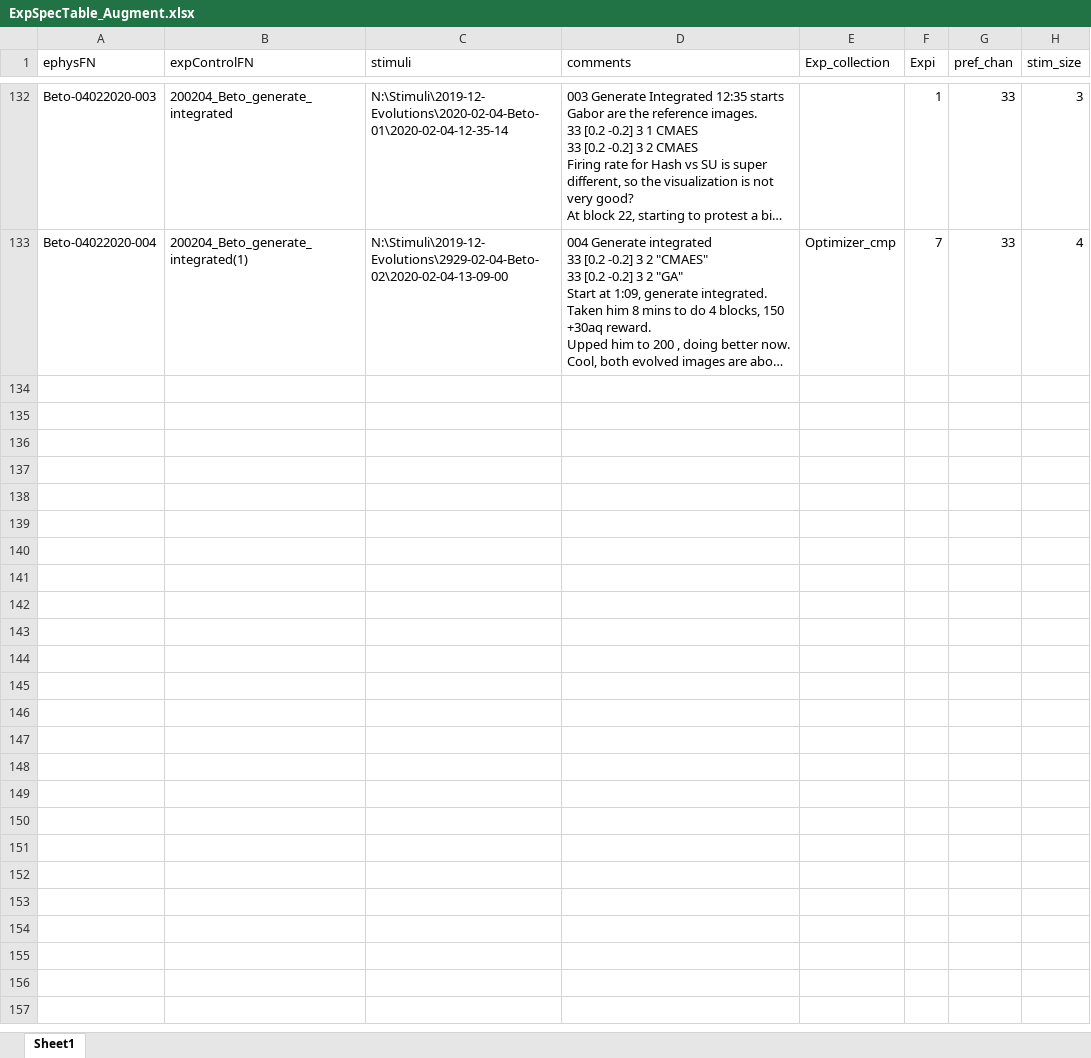
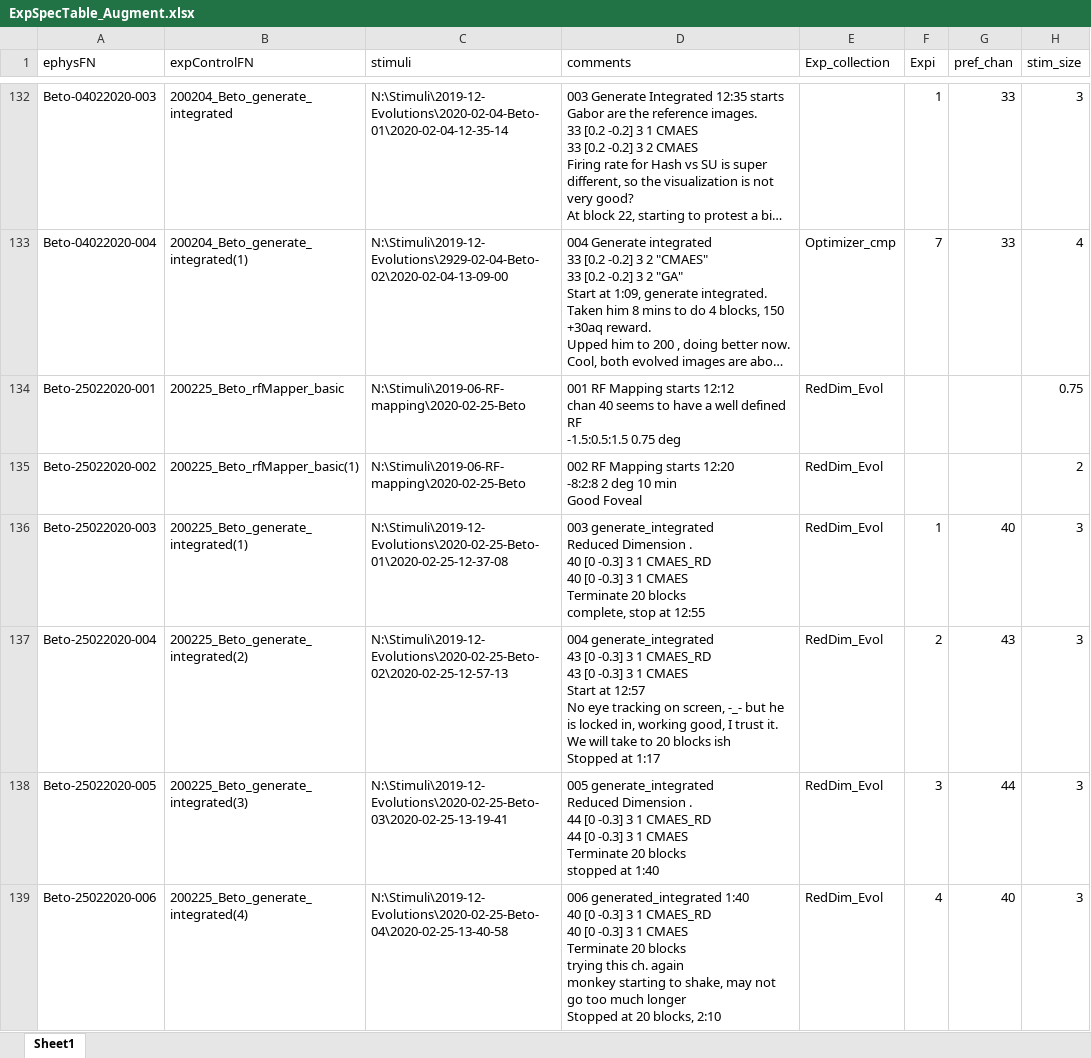
Before and after one commit to Animadversio/Monkey_Visual_Experiment_Data_Processing, an Excel workbook: ExpSpecTable_Augment.xlsx, sheet Sheet1, drawn as a sheet; only a part is shown, gaps mark what is left out; long unchanged cells end in …; values as stored, in another font and other column widths than the file's, no borders; charts and pictures not drawn; ↵ is a line break in a cell; the diff names each change by its address in the sheet, - before the commit and + after, or states it on an @@ line.

```diff
--- a/ExpSpecTable_Augment.xlsx (sheet Sheet1)
+++ b/ExpSpecTable_Augment.xlsx (sheet Sheet1)
+row 134: Beto-25022020-001 | 200225_Beto_rfMapper_basic | N:\Stimuli\2019-06-RF-mapping\2020-02-25-Beto | 001 RF Mapping starts 12:12 ↵ chan 40 seems to have a well defined RF ↵ -1.5:0.5:1.5 0.75 deg | RedDim_Evol |  |  | 0.75
+row 135: Beto-25022020-002 | 200225_Beto_rfMapper_basic(1) | N:\Stimuli\2019-06-RF-mapping\2020-02-25-Beto | 002 RF Mapping starts 12:20 ↵ -8:2:8 2 deg 10 min ↵ Good Foveal | RedDim_Evol |  |  | 2
+row 136: Beto-25022020-003 | 200225_Beto_generate_integrated(1) | N:\Stimuli\2019-12-Evolutions\2020-02-25-Beto-01\2020-02-25-12-37-08 | 003 generate_integrated ↵ Reduced Dimension . ↵ 40 [0 -0.3] 3 1 CMAES_RD ↵ 40 [0 -0.3] 3 1 CMAES ↵ Terminate 20 blocks ↵ complete, stop at 12:55 | RedDim_Evol | 1 | 40 | 3
+row 137: Beto-25022020-004 | 200225_Beto_generate_integrated(2) | N:\Stimuli\2019-12-Evolutions\2020-02-25-Beto-02\2020-02-25-12-57-13 | 004 generate_integrated ↵ 43 [0 -0.3] 3 1 CMAES_RD ↵ 43 [0 -0.3] 3 1 CMAES ↵ Start at 12:57 ↵ No eye tracking on screen, -_- but he is locked in, working good, I trust it. ↵ We will take to 20 blocks ish ↵ Stopped at 1:17 | RedDim_Evol | 2 | 43 | 3
+row 138: Beto-25022020-005 | 200225_Beto_generate_integrated(3) | N:\Stimuli\2019-12-Evolutions\2020-02-25-Beto-03\2020-02-25-13-19-41 | 005 generate_integrated ↵ Reduced Dimension . ↵ 44 [0 -0.3] 3 1 CMAES_RD ↵ 44 [0 -0.3] 3 1 CMAES ↵ Terminate 20 blocks ↵ stopped at 1:40 | RedDim_Evol | 3 | 44 | 3
+row 139: Beto-25022020-006 | 200225_Beto_generate_integrated(4) | N:\Stimuli\2019-12-Evolutions\2020-02-25-Beto-04\2020-02-25-13-40-58 | 006 generated_integrated 1:40 ↵ 40 [0 -0.3] 3 1 CMAES_RD ↵ 40 [0 -0.3] 3 1 CMAES ↵ Terminate 20 blocks ↵ trying this ch. again ↵ monkey starting to shake, may not go too much longer ↵ Stopped at 20 blocks, 2:10 | RedDim_Evol | 4 | 40 | 3
```
Also changed, not shown: 4 other files.
